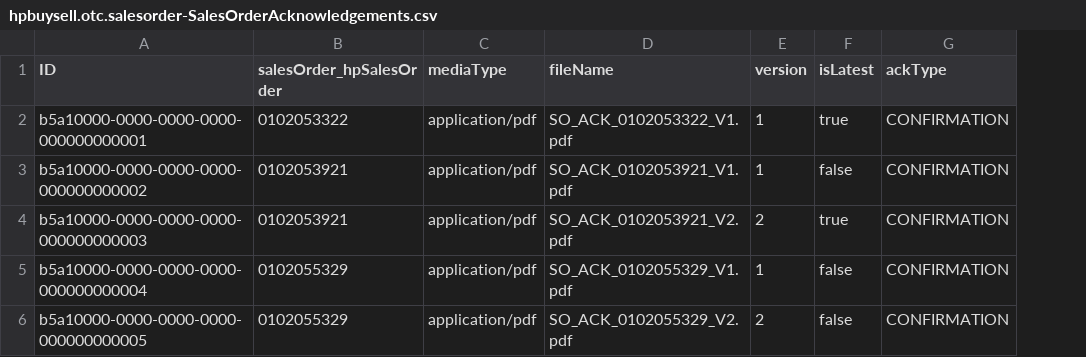
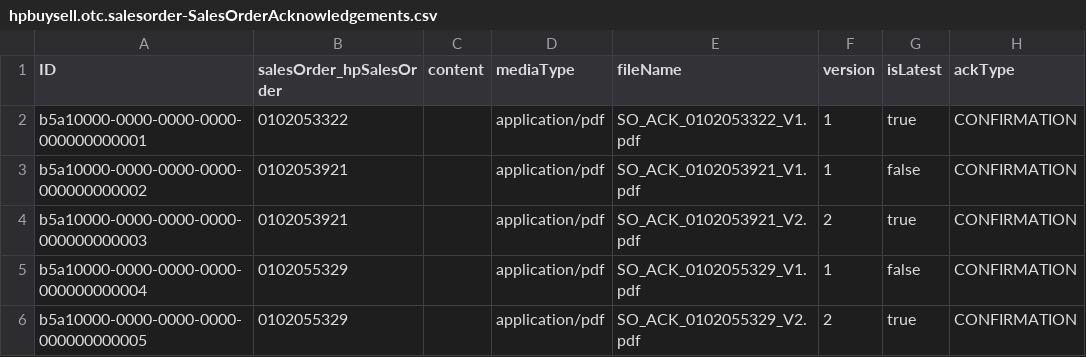
Before and after one commit to Lohith-kowkuntla/hpBuySell_SalesOrder, a CSV file: db/data/hpbuysell.otc.salesorder-SalesOrderAcknowledgements.csv, drawn as a sheet; only a part is shown; addresses are those after the commit; the diff names each change by its address in the sheet, - before the commit and + after, or states it on an @@ line.

```diff
--- a/db/data/hpbuysell.otc.salesorder-SalesOrderAcknowledgements.csv
+++ b/db/data/hpbuysell.otc.salesorder-SalesOrderAcknowledgements.csv
+column C (content), empty
-G6 (isLatest): false
+G6 (isLatest): true
```
Also changed, not shown: db/data/hpbuysell.otc.salesorder-SalesOrders.csv, 31 other files.
